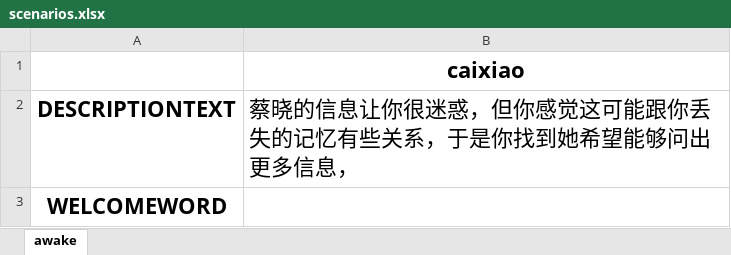
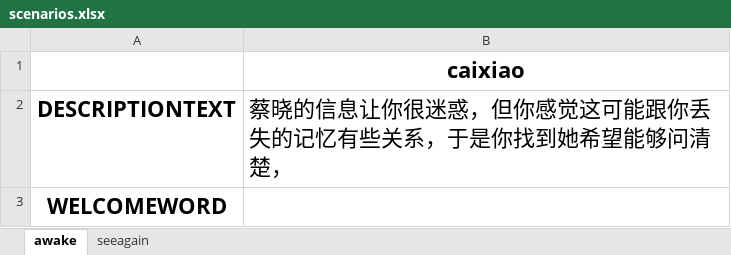
Before and after one commit to bigbrother666sh/Awada, an Excel workbook: theater/sunruo/scenarios.xlsx, sheet awake, drawn as a sheet; values as stored, in another font and other column widths than the file's, no borders; the diff names each change by its address in the sheet, - before the commit and + after, or states it on an @@ line.

```diff
--- a/theater/sunruo/scenarios.xlsx (sheet awake)
+++ b/theater/sunruo/scenarios.xlsx (sheet awake)
+sheet tab: seeagain
-B2: …望能够问出更多信息，
+B2: …望能够问清楚，
```
Also changed, not shown: theater/caixiao/scenarios.xlsx, 11 other files.
